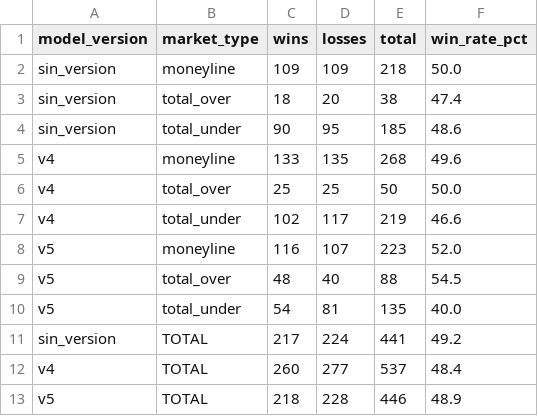
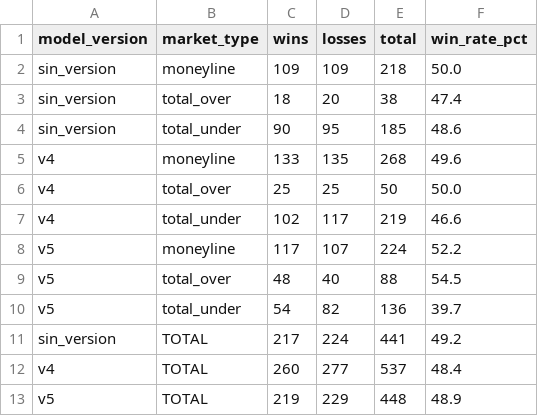
Before and after one commit to DiegoG882/MLB_BetBuilder, a CSV file: data/performance_summary.csv, drawn as a sheet.

```diff
--- a/data/performance_summary.csv
+++ b/data/performance_summary.csv
@@ -7,7 +7,7 @@ v4,total_over,25,25,50,50.0
 v4,total_under,102,117,219,46.6
-v5,moneyline,116,107,223,52.0
+v5,moneyline,117,107,224,52.2
 v5,total_over,48,40,88,54.5
-v5,total_under,54,81,135,40.0
+v5,total_under,54,82,136,39.7
 sin_version,TOTAL,217,224,441,49.2
 v4,TOTAL,260,277,537,48.4
-v5,TOTAL,218,228,446,48.9
+v5,TOTAL,219,229,448,48.9
```
Also changed, not shown: data/picks_history.csv, 2 other files.
